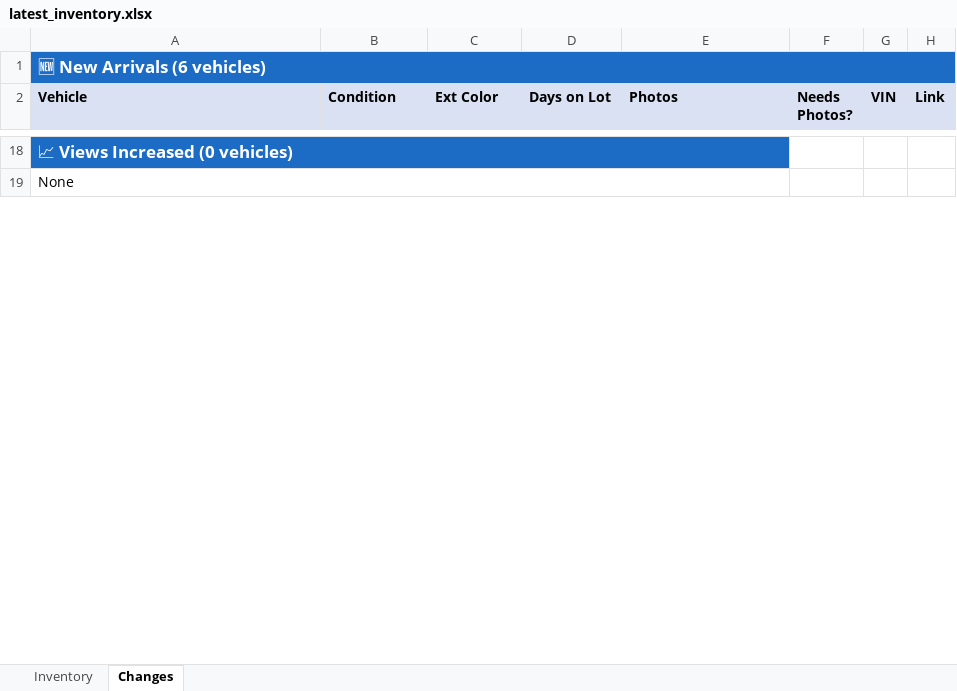
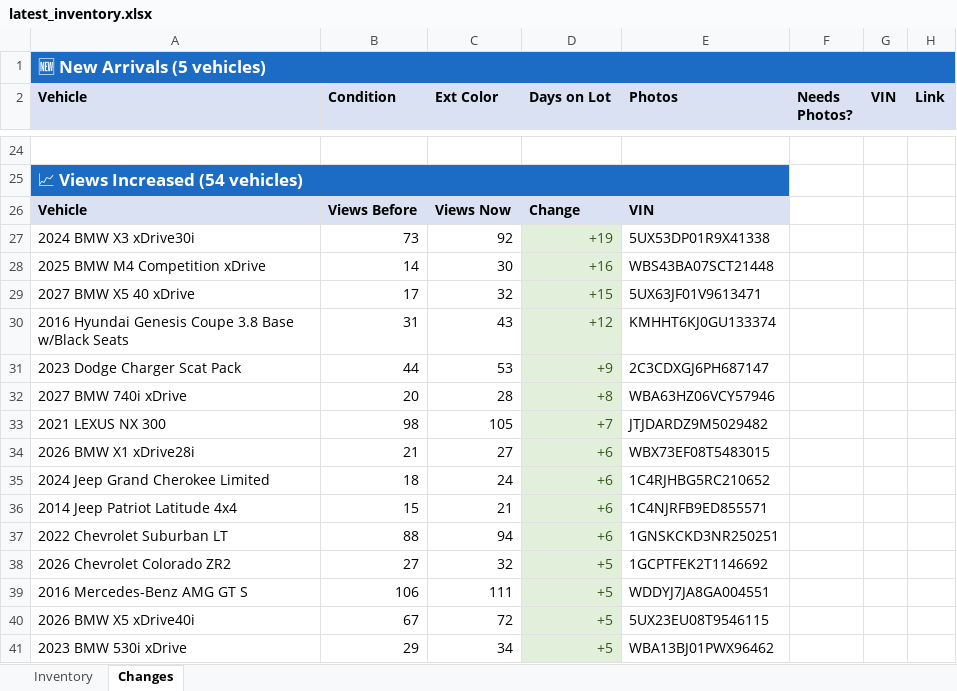
Before and after one commit to jacehoward767-eng/bmw-inventory-scraper, an Excel workbook: latest_inventory.xlsx, sheet Changes, drawn as a sheet; only a part is shown, gaps mark what is left out; values as stored, in another font and other column widths than the file's, no borders; removed rows and columns are numbered as before the commit, all else as after; the diff covers the shown part only; the diff names each change by its address in the sheet, - before the commit and + after, or states it on an @@ line.

```diff
--- a/latest_inventory.xlsx (sheet Changes)
+++ b/latest_inventory.xlsx (sheet Changes)
-A1 (Vehicle): 🆕 New Arrivals (6 vehicles)
+A1 (Vehicle): 🆕 New Arrivals (5 vehicles)
-A24 (Vehicle): 📈 Views Increased (0 vehicles)
+A24 (Vehicle): (empty)
-A24:E24 fill: #1C6CC6
+A24:E24 fill: none
-A18:E18 merged
-A25 (Vehicle): None
+A25 (Vehicle): 📈 Views Increased (54 vehicles)
-A25:E25 fill: none
+A25:E25 fill: #1C6CC6
@@ A25 bold: off → on, text colour: black → #FFFFFF, text size: larger @@
+row 26: Vehicle | Views Before | Views Now | Change | VIN
+row 27: 2024 BMW X3 xDrive30i | 73 | 92 | +19 | 5UX53DP01R9X41338
+row 28: 2025 BMW M4 Competition xDrive | 14 | 30 | +16 | WBS43BA07SCT21448
+row 29: 2027 BMW X5 40 xDrive | 17 | 32 | +15 | 5UX63JF01V9613471
+row 30: 2016 Hyundai Genesis Coupe 3.8 Base w/Black Seats | 31 | 43 | +12 | KMHHT6KJ0GU133374
+row 31: 2023 Dodge Charger Scat Pack | 44 | 53 | +9 | 2C3CDXGJ6PH687147
+row 32: 2027 BMW 740i xDrive | 20 | 28 | +8 | WBA63HZ06VCY57946
+row 33: 2021 LEXUS NX 300 | 98 | 105 | +7 | JTJDARDZ9M5029482
+row 34: 2026 BMW X1 xDrive28i | 21 | 27 | +6 | WBX73EF08T5483015
+row 35: 2024 Jeep Grand Cherokee Limited | 18 | 24 | +6 | 1C4RJHBG5RC210652
+row 36: 2014 Jeep Patriot Latitude 4x4 | 15 | 21 | +6 | 1C4NJRFB9ED855571
+row 37: 2022 Chevrolet Suburban LT | 88 | 94 | +6 | 1GNSKCKD3NR250251
+row 38: 2026 Chevrolet Colorado ZR2 | 27 | 32 | +5 | 1GCPTFEK2T1146692
+row 39: 2016 Mercedes-Benz AMG GT S | 106 | 111 | +5 | WDDYJ7JA8GA004551
+row 40: 2026 BMW X5 xDrive40i | 67 | 72 | +5 | 5UX23EU08T9546115
+row 41: 2023 BMW 530i xDrive | 29 | 34 | +5 | WBA13BJ01PWX96462
```
Also changed, not shown: 82 added rows, 8 removed rows, 12 edited cells, cell formats and merged cells elsewhere in this sheet, sheet Inventory, formulas that keep their value, 2 other files.
